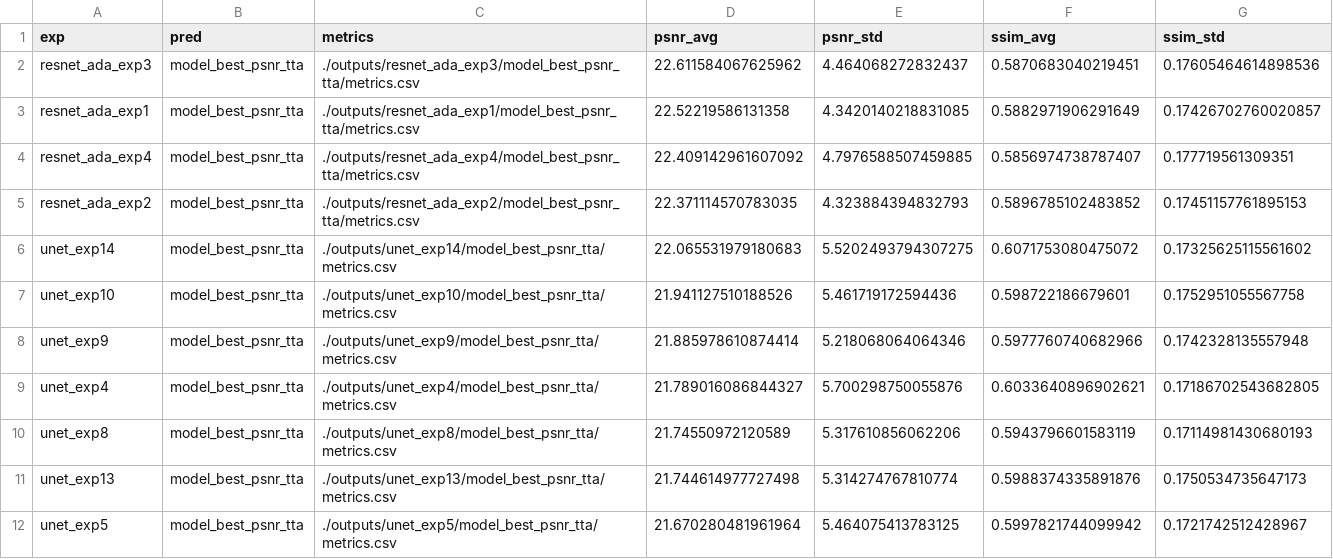
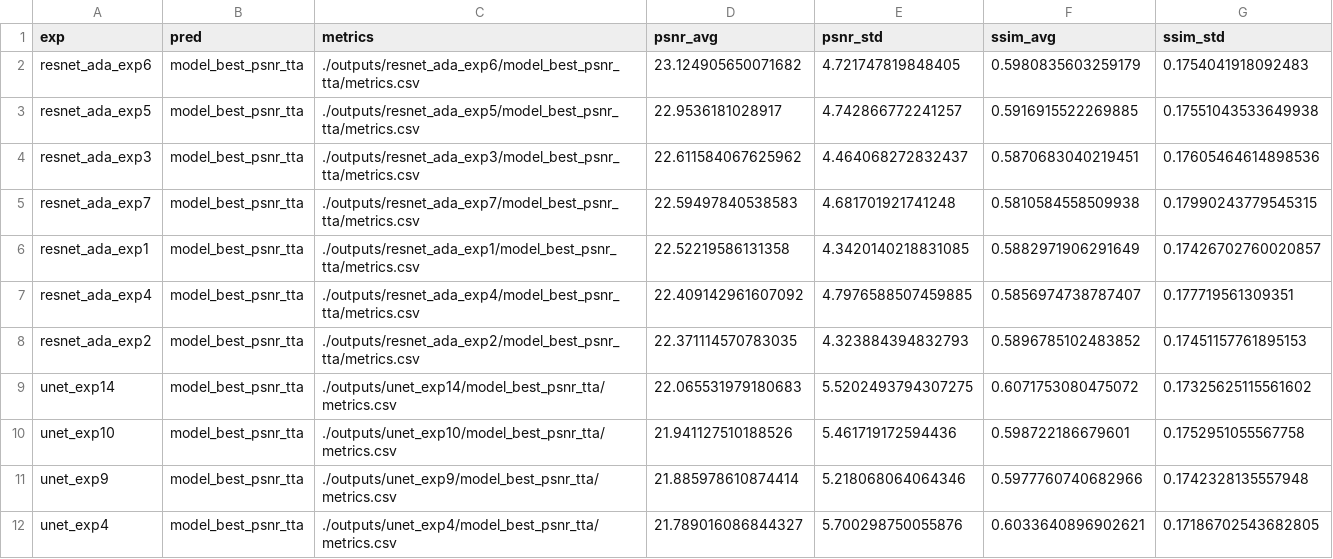
Before and after one commit to quqixun/BCIStainer, a CSV file: assets/metrics.csv, drawn as a sheet; only a part is shown; the shorter side is filled out with more unchanged rows; the diff names each change by its address in the sheet, - before the commit and + after, or states it on an @@ line.

```diff
--- a/assets/metrics.csv
+++ b/assets/metrics.csv
+row 2: resnet_ada_exp6 | model_best_psnr_tta | ./outputs/resnet_ada_exp6/model_best_psnr_tta/metrics.csv | 23.124905650071682 | 4.721747819848405 | 0.5980835603259179 | 0.1754041918092483
+row 3: resnet_ada_exp5 | model_best_psnr_tta | ./outputs/resnet_ada_exp5/model_best_psnr_tta/metrics.csv | 22.9536181028917 | 4.742866772241257 | 0.5916915522269885 | 0.17551043533649938
+row 5: resnet_ada_exp7 | model_best_psnr_tta | ./outputs/resnet_ada_exp7/model_best_psnr_tta/metrics.csv | 22.59497840538583 | 4.681701921741248 | 0.5810584558509938 | 0.17990243779545315
```
Also changed, not shown: 6 other files.
